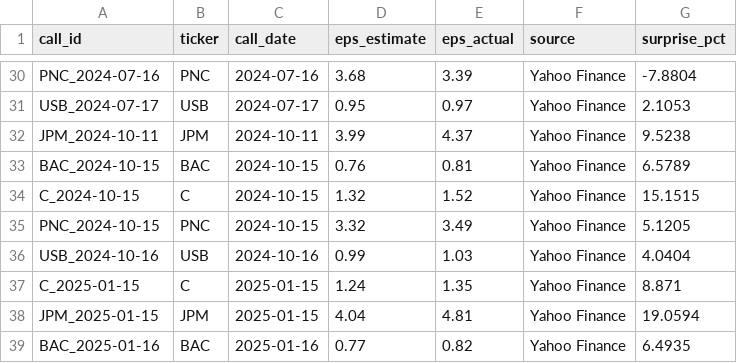
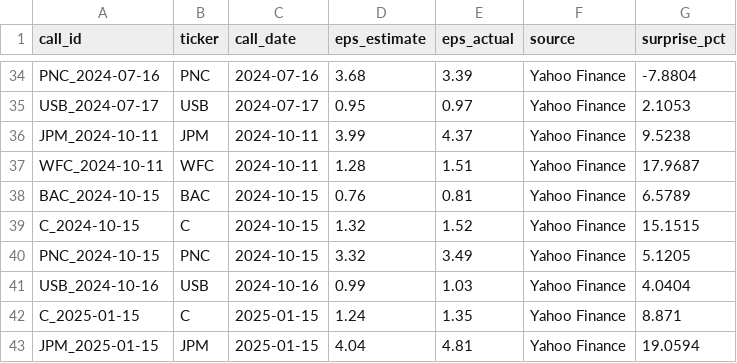
Before and after one commit to ranadera/mma_earnings-call-sentiment, a CSV file: data/eps_surprise.csv, drawn as a sheet; only a part is shown, gaps mark what is left out; the shorter side is filled out with more unchanged rows; the diff covers the shown part only.

```diff
--- a/data/eps_surprise.csv
+++ b/data/eps_surprise.csv
@@ -32,2 +36,3 @@ USB_2024-07-17,USB,2024-07-17,0.95,0.97,Yahoo Finance,2.1053
 JPM_2024-10-11,JPM,2024-10-11,3.99,4.37,Yahoo Finance,9.5238
+WFC_2024-10-11,WFC,2024-10-11,1.28,1.51,Yahoo Finance,17.9687
 BAC_2024-10-15,BAC,2024-10-15,0.76,0.81,Yahoo Finance,6.5789
```
Also changed, not shown: 11 added rows elsewhere in this file, data/call_sentiment.csv, data/event_returns.csv, 6 other files.
